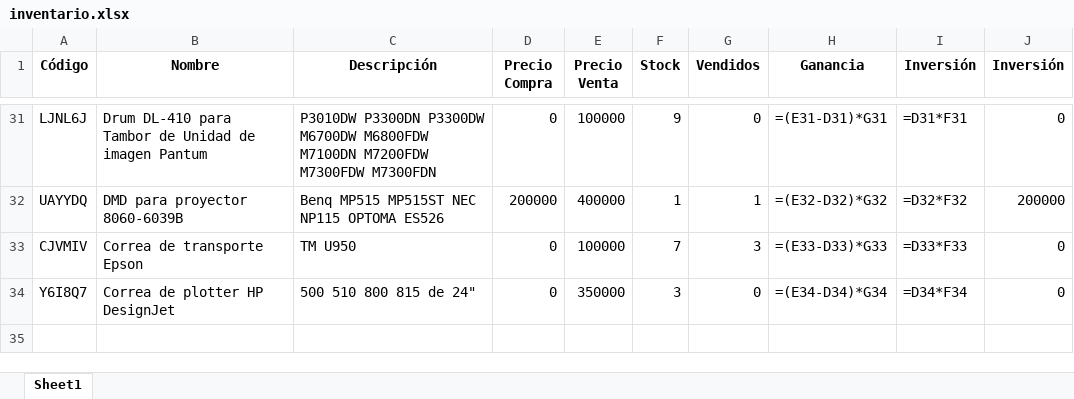
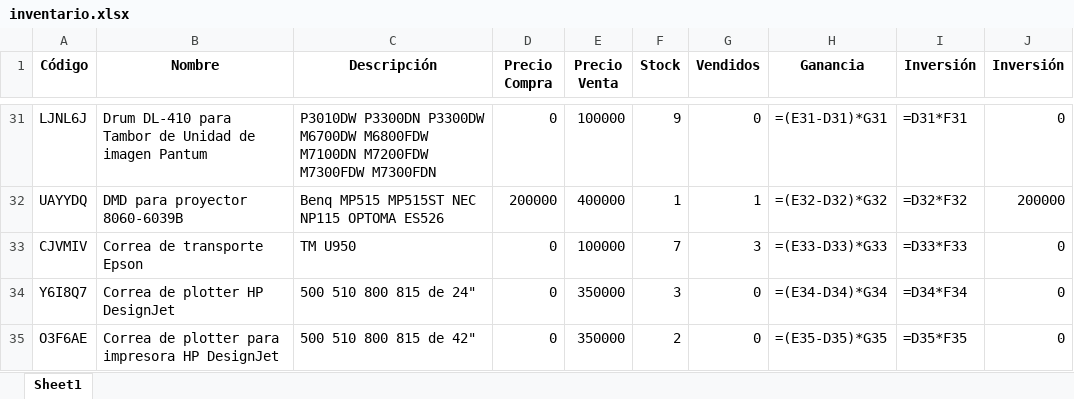
Before and after one commit to chantalquintana/imagenes-inventario, an Excel workbook: inventario.xlsx, sheet Sheet1, drawn as a sheet; only a part is shown, gaps mark what is left out; values as stored, in another font and other column widths than the file's, no borders; formulas without a stored value are shown as written; the diff names each change by its address in the sheet, - before the commit and + after, or states it on an @@ line.

Commit message:
Actualización automática del inventario, Google Sheets y productos.json

```diff
--- a/inventario.xlsx (sheet Sheet1)
+++ b/inventario.xlsx (sheet Sheet1)
+row 35: O3F6AE | Correa de plotter para impresora HP DesignJet | 500 510 800 815 de 42" | 0 | 350000 | 2 | 0 | =(E35-D35)*G35 | =D35*F35 | 0
```
Also changed, not shown: 1 other file.
